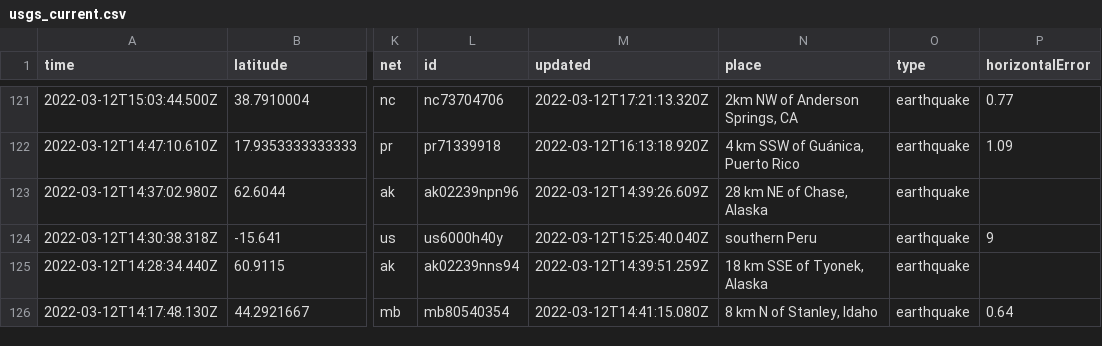
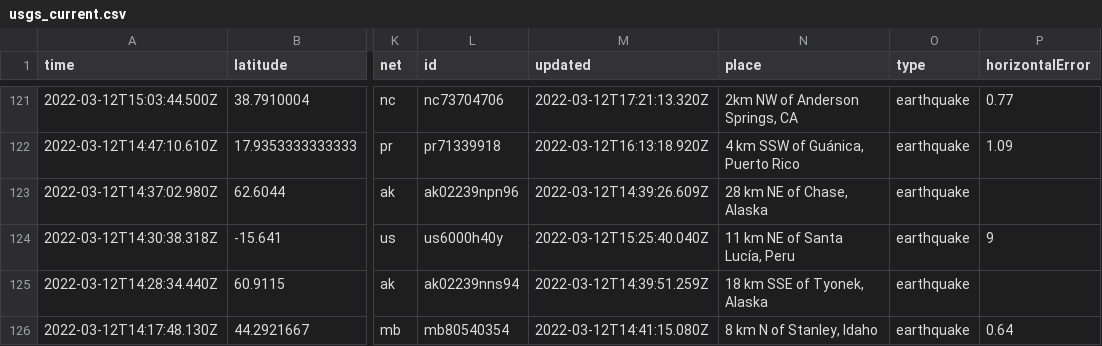
Before and after one commit to DevonMilley/dbk-calendar-actions, a CSV file: usgs_current.csv, drawn as a sheet; only a part is shown, gaps mark what is left out; the diff covers the shown part only; the diff names each change by its address in the sheet, - before the commit and + after, or states it on an @@ line.

```diff
--- a/usgs_current.csv
+++ b/usgs_current.csv
-N124 (place): southern Peru
+N124 (place): 11 km NE of Santa Lucía, Peru
```
Also changed, not shown: 2 removed rows and 10 edited cells elsewhere in this file.
